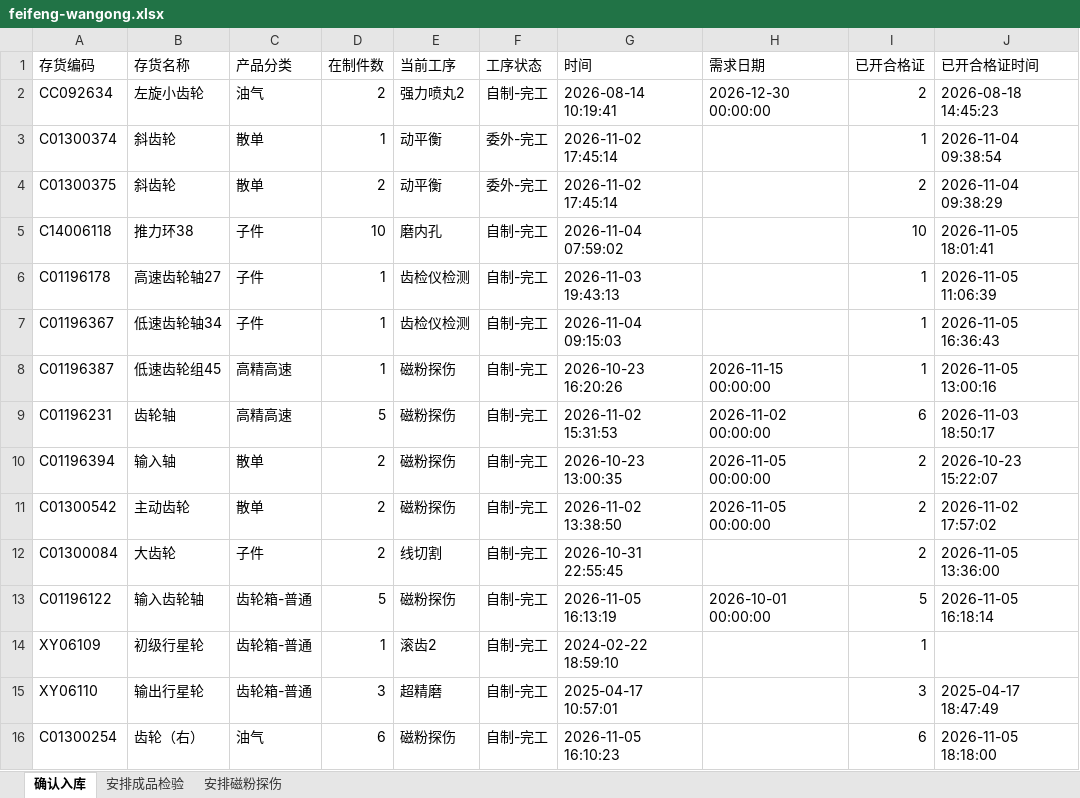
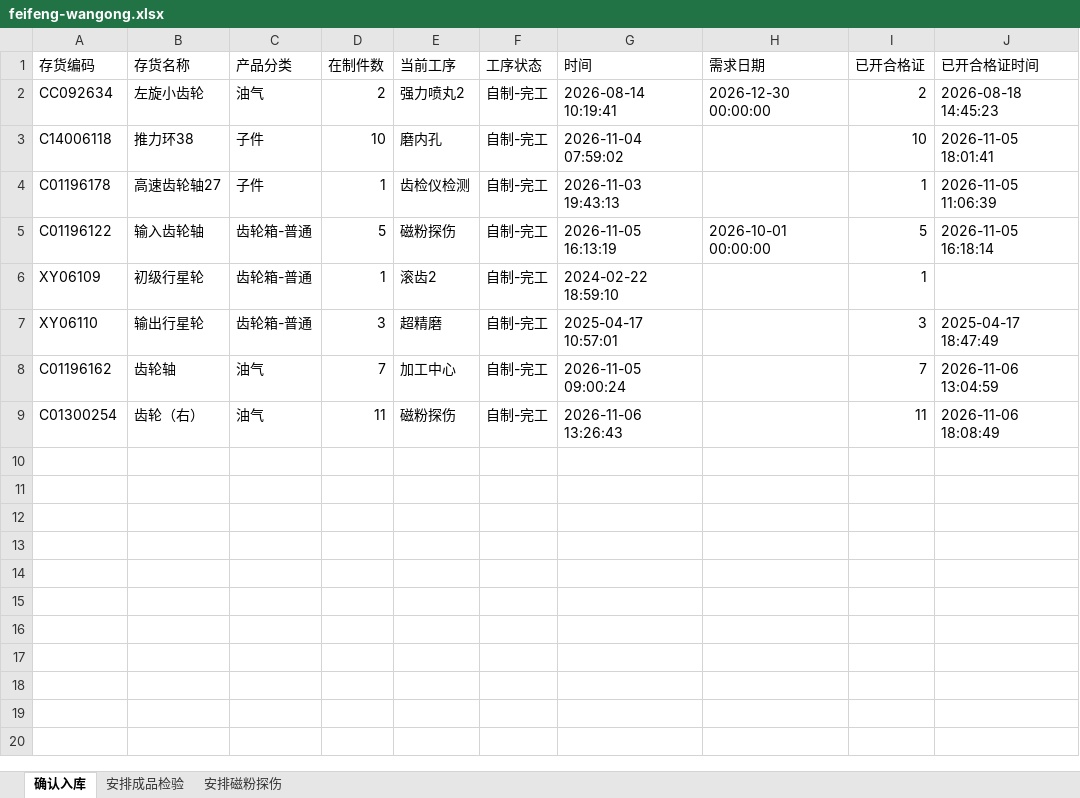
Before and after one commit to ZhanghaoWorkbuddy10/action-board, an Excel workbook: feifeng-wangong.xlsx, sheet 确认入库, drawn as a sheet; values as stored, in another font and other column widths than the file's, no borders; removed rows and columns are numbered as before the commit, all else as after; the diff names each change by its address in the sheet, - before the commit and + after, or states it on an @@ line.

```diff
--- a/feifeng-wangong.xlsx (sheet 确认入库)
+++ b/feifeng-wangong.xlsx (sheet 确认入库)
-row 3: C01300374 | 斜齿轮 | 散单 | 1 | 动平衡 | 委外-完工 | 2026-11-02 17:45:14 |  | 1 | 2026-11-04 09:38:54
-row 4: C01300375 | 斜齿轮 | 散单 | 2 | 动平衡 | 委外-完工 | 2026-11-02 17:45:14 |  | 2 | 2026-11-04 09:38:29
-row 7: C01196367 | 低速齿轮轴34 | 子件 | 1 | 齿检仪检测 | 自制-完工 | 2026-11-04 09:15:03 |  | 1 | 2026-11-05 16:36:43
-row 8: C01196387 | 低速齿轮组45 | 高精高速 | 1 | 磁粉探伤 | 自制-完工 | 2026-10-23 16:20:26 | 2026-11-15 00:00:00 | 1 | 2026-11-05 13:00:16
-row 9: C01196231 | 齿轮轴 | 高精高速 | 5 | 磁粉探伤 | 自制-完工 | 2026-11-02 15:31:53 | 2026-11-02 00:00:00 | 6 | 2026-11-03 18:50:17
-row 10: C01196394 | 输入轴 | 散单 | 2 | 磁粉探伤 | 自制-完工 | 2026-10-23 13:00:35 | 2026-11-05 00:00:00 | 2 | 2026-10-23 15:22:07
-row 11: C01300542 | 主动齿轮 | 散单 | 2 | 磁粉探伤 | 自制-完工 | 2026-11-02 13:38:50 | 2026-11-05 00:00:00 | 2 | 2026-11-02 17:57:02
-row 12: C01300084 | 大齿轮 | 子件 | 2 | 线切割 | 自制-完工 | 2026-10-31 22:55:45 |  | 2 | 2026-11-05 13:36:00
+row 8: C01196162 | 齿轮轴 | 油气 | 7 | 加工中心 | 自制-完工 | 2026-11-05 09:00:24 |  | 7 | 2026-11-06 13:04:59
-D9 (在制件数): 6
+D9 (在制件数): 11
-G9 (时间): 2026-11-05 16:10:23
+G9 (时间): 2026-11-06 13:26:43
-I9 (已开合格证): 6
+I9 (已开合格证): 11
-J9 (已开合格证时间): 2026-11-05 18:18:00
+J9 (已开合格证时间): 2026-11-06 18:08:49
```
Also changed, not shown: sheet 安排磁粉探伤, sheet 安排成品检验.
